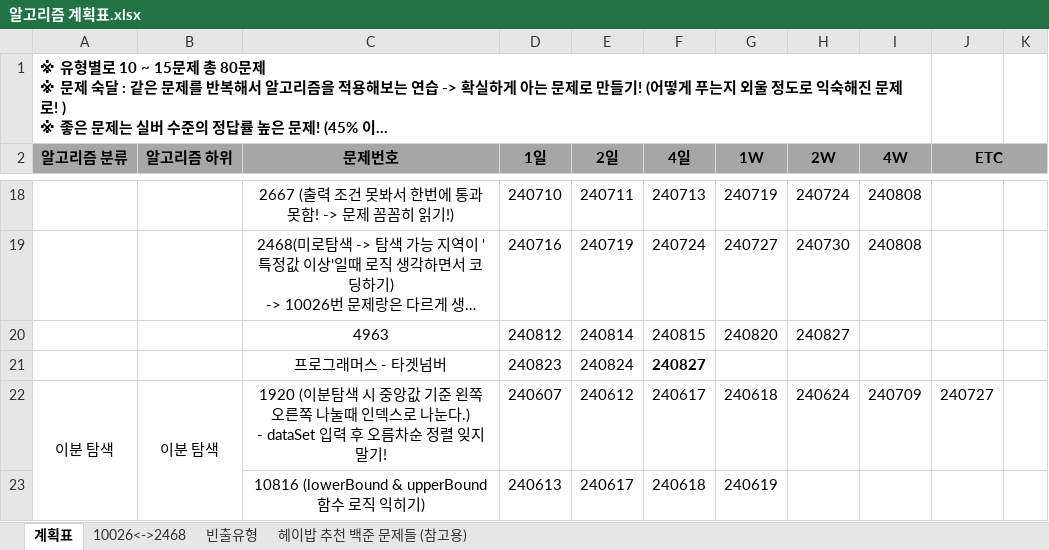
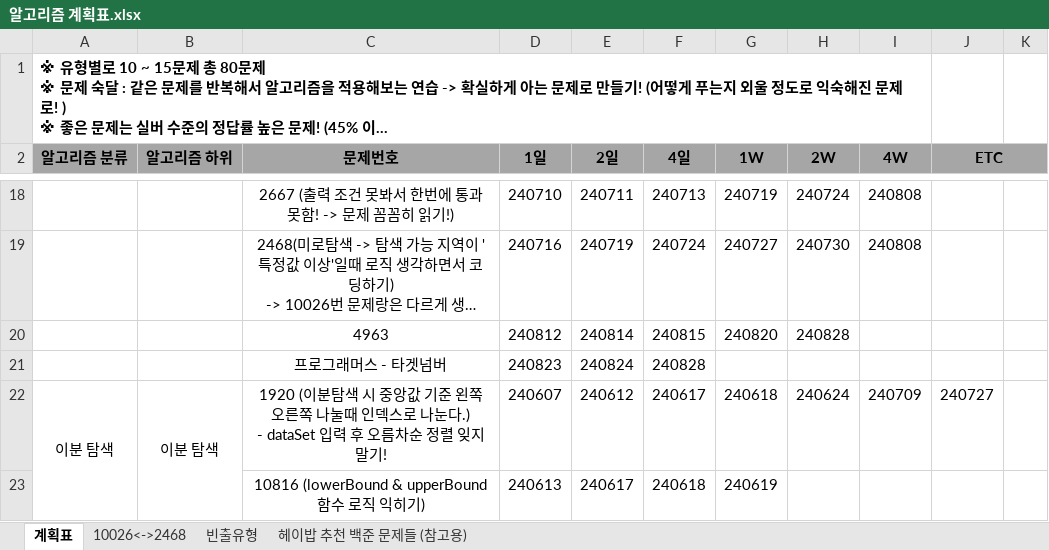
Before and after one commit to developerKTU/AlgorithmStudy, an Excel workbook: 알고리즘 계획표.xlsx, sheet 계획표, drawn as a sheet; only a part is shown, gaps mark what is left out; long unchanged cells end in …; values as stored, in another font and other column widths than the file's, no borders; the diff names each change by its address in the sheet, - before the commit and + after, or states it on an @@ line.

Commit message:
Algorithm Study - 프로그래머스 : 타겟넘버 알고리즘 일정표 업데이트

```diff
--- a/알고리즘 계획표.xlsx (sheet 계획표)
+++ b/알고리즘 계획표.xlsx (sheet 계획표)
-H20 (2W): 240827
+H20 (2W): 240828
-F21 (4일): 240827
+F21 (4일): 240828
-F21 bold: on
+F21 bold: off
```
